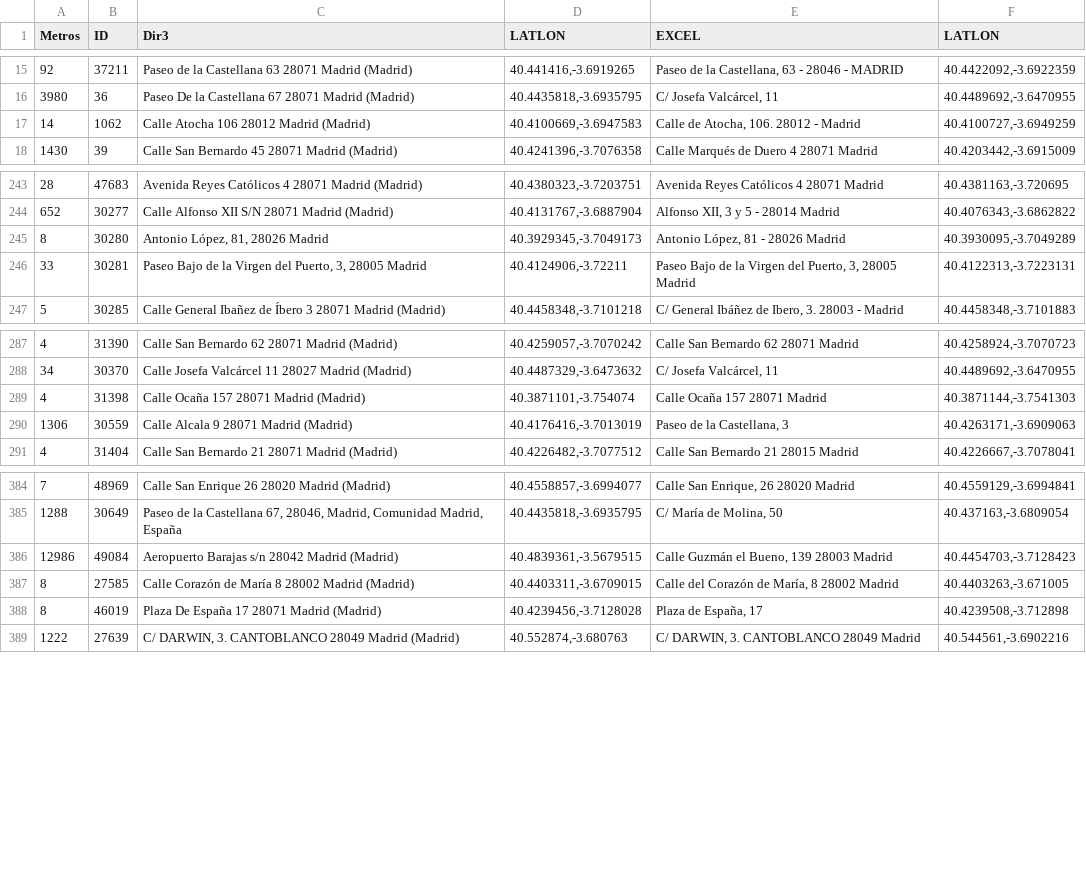
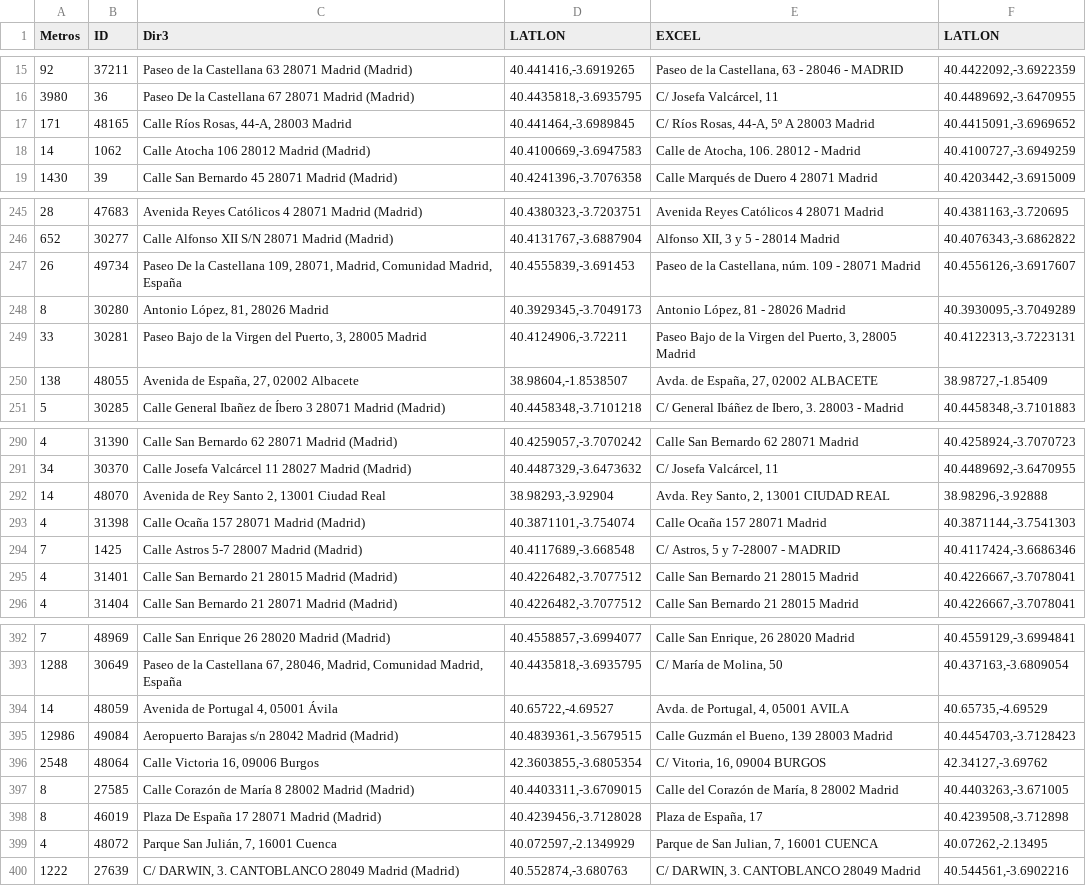
Before and after one commit to s-nt-s/TAI-Madrid, a CSV file: data/direcciones.csv, drawn as a sheet; only a part is shown, gaps mark what is left out; the diff covers the shown part only.

```diff
--- a/data/direcciones.csv
+++ b/data/direcciones.csv
@@ -16,2 +16,3 @@ Metros	ID	Dir3	LATLON	EXCEL	LATLON
 3980	36	Paseo De la Castellana 67 28071 Madrid (Madrid)	40.4435818,-3.6935795	C/ Josefa Valcárcel, 11	40.4489692,-3.6470955
+171	48165	Calle Ríos Rosas, 44-A, 28003 Madrid	40.441464,-3.6989845	C/ Ríos Rosas, 44-A, 5º A 28003 Madrid	40.4415091,-3.6969652
 14	1062	Calle Atocha 106 28012 Madrid (Madrid)	40.4100669,-3.6947583	Calle de Atocha, 106. 28012 - Madrid	40.4100727,-3.6949259
@@ -244,4 +246,6 @@ Metros	ID	Dir3	LATLON	EXCEL	LATLON
 652	30277	Calle Alfonso XII S/N 28071 Madrid (Madrid)	40.4131767,-3.6887904	Alfonso XII, 3 y 5 - 28014 Madrid	40.4076343,-3.6862822
+26	49734	Paseo De la Castellana 109, 28071, Madrid, Comunidad Madrid, España	40.4555839,-3.691453	Paseo de la Castellana, núm. 109 - 28071 Madrid	40.4556126,-3.6917607
 8	30280	Antonio López, 81, 28026 Madrid	40.3929345,-3.7049173	Antonio López, 81 - 28026 Madrid	40.3930095,-3.7049289
 33	30281	Paseo Bajo de la Virgen del Puerto, 3, 28005 Madrid	40.4124906,-3.72211	Paseo Bajo de la Virgen del Puerto, 3, 28005 Madrid	40.4122313,-3.7223131
+138	48055	Avenida de España, 27, 02002 Albacete	38.98604,-1.8538507	Avda. de España, 27, 02002 ALBACETE	38.98727,-1.85409
 5	30285	Calle General Ibañez de Íbero 3 28071 Madrid (Madrid)	40.4458348,-3.7101218	C/ General Ibáñez de Ibero, 3. 28003 - Madrid	40.4458348,-3.7101883
@@ -288,4 +291,6 @@ Metros	ID	Dir3	LATLON	EXCEL	LATLON
 34	30370	Calle Josefa Valcárcel 11 28027 Madrid (Madrid)	40.4487329,-3.6473632	C/ Josefa Valcárcel, 11	40.4489692,-3.6470955
+14	48070	Avenida de Rey Santo 2, 13001 Ciudad Real	38.98293,-3.92904	Avda. Rey Santo, 2, 13001 CIUDAD REAL	38.98296,-3.92888
 4	31398	Calle Ocaña 157 28071 Madrid (Madrid)	40.3871101,-3.754074	Calle Ocaña 157 28071 Madrid	40.3871144,-3.7541303
-1306	30559	Calle Alcala 9 28071 Madrid (Madrid)	40.4176416,-3.7013019	Paseo de la Castellana, 3	40.4263171,-3.6909063
+7	1425	Calle Astros 5-7 28007 Madrid (Madrid)	40.4117689,-3.668548	C/ Astros, 5 y 7-28007 - MADRID	40.4117424,-3.6686346
+4	31401	Calle San Bernardo 21 28015 Madrid (Madrid)	40.4226482,-3.7077512	Calle San Bernardo 21 28015 Madrid	40.4226667,-3.7078041
 4	31404	Calle San Bernardo 21 28071 Madrid (Madrid)	40.4226482,-3.7077512	Calle San Bernardo 21 28015 Madrid	40.4226667,-3.7078041
@@ -385,5 +393,8 @@ Metros	ID	Dir3	LATLON	EXCEL	LATLON
 1288	30649	Paseo de la Castellana 67, 28046, Madrid, Comunidad Madrid, España	40.4435818,-3.6935795	C/ María de Molina, 50	40.437163,-3.6809054
+14	48059	Avenida de Portugal 4, 05001 Ávila	40.65722,-4.69527	Avda. de Portugal, 4, 05001 AVILA	40.65735,-4.69529
 12986	49084	Aeropuerto Barajas s/n 28042 Madrid (Madrid)	40.4839361,-3.5679515	Calle Guzmán el Bueno, 139 28003 Madrid	40.4454703,-3.7128423
+2548	48064	Calle Victoria 16, 09006 Burgos	42.3603855,-3.6805354	C/ Vitoria, 16, 09004 BURGOS	42.34127,-3.69762
 8	27585	Calle Corazón de María 8 28002 Madrid (Madrid)	40.4403311,-3.6709015	Calle del Corazón de María, 8 28002 Madrid	40.4403263,-3.671005
 8	46019	Plaza De España 17 28071 Madrid (Madrid)	40.4239456,-3.7128028	Plaza de España, 17	40.4239508,-3.712898
+4	48072	Parque San Julián, 7, 16001 Cuenca	40.072597,-2.1349929	Parque de San Julian, 7, 16001 CUENCA	40.07262,-2.13495
 1222	27639	C/ DARWIN, 3. CANTOBLANCO 28049 Madrid (Madrid)	40.552874,-3.680763	C/ DARWIN, 3. CANTOBLANCO 28049 Madrid	40.544561,-3.6902216
```
Also changed, not shown: 4 added rows, 12 moved rows and 3 edited cells elsewhere in this file, 15 other files.
